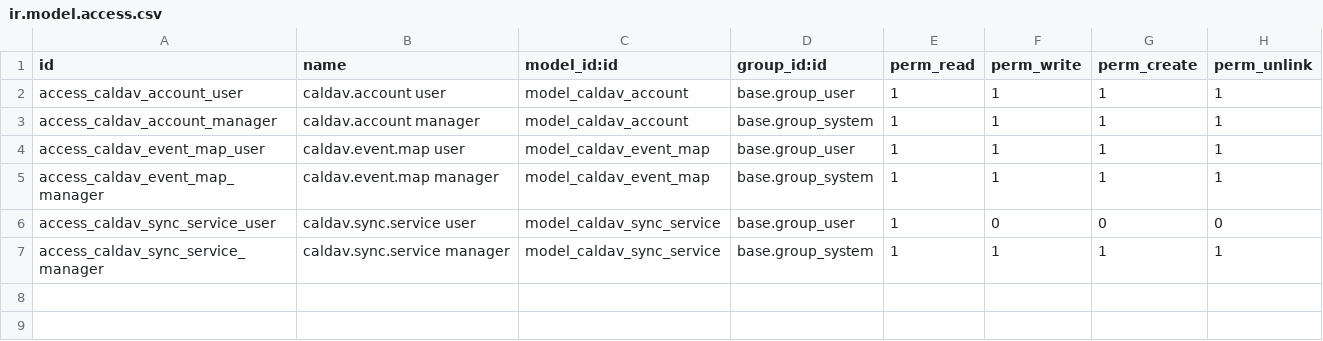
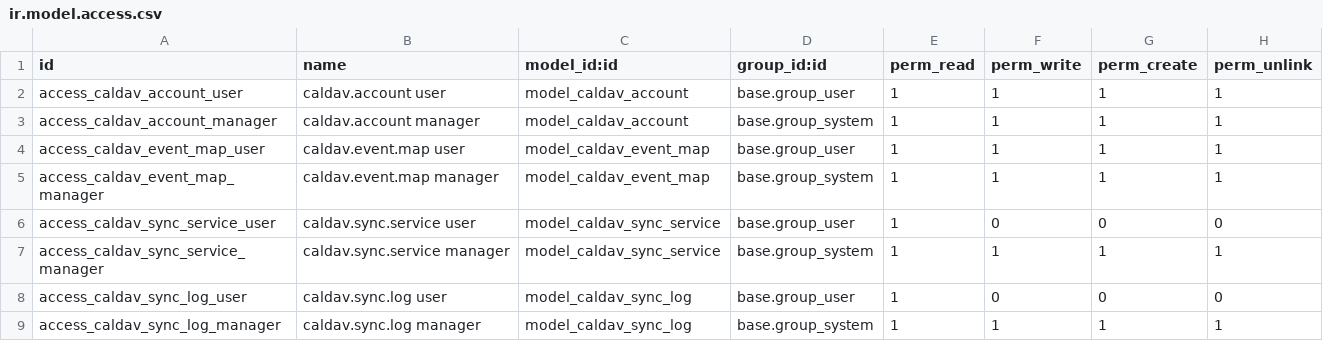
Before and after one commit to creyox-dipen/odoo_18, a CSV file: cr_odoo_caldav_sync/security/ir.model.access.csv, drawn as a sheet.

```diff
--- a/cr_odoo_caldav_sync/security/ir.model.access.csv
+++ b/cr_odoo_caldav_sync/security/ir.model.access.csv
@@ -7 +7,3 @@ access_caldav_sync_service_user,caldav.sync.service user,model_caldav_sync_servi
 access_caldav_sync_service_manager,caldav.sync.service manager,model_caldav_sync_service,base.group_system,1,1,1,1
+access_caldav_sync_log_user,caldav.sync.log user,model_caldav_sync_log,base.group_user,1,0,0,0
+access_caldav_sync_log_manager,caldav.sync.log manager,model_caldav_sync_log,base.group_system,1,1,1,1
```
Also changed, not shown: 8 other files.
